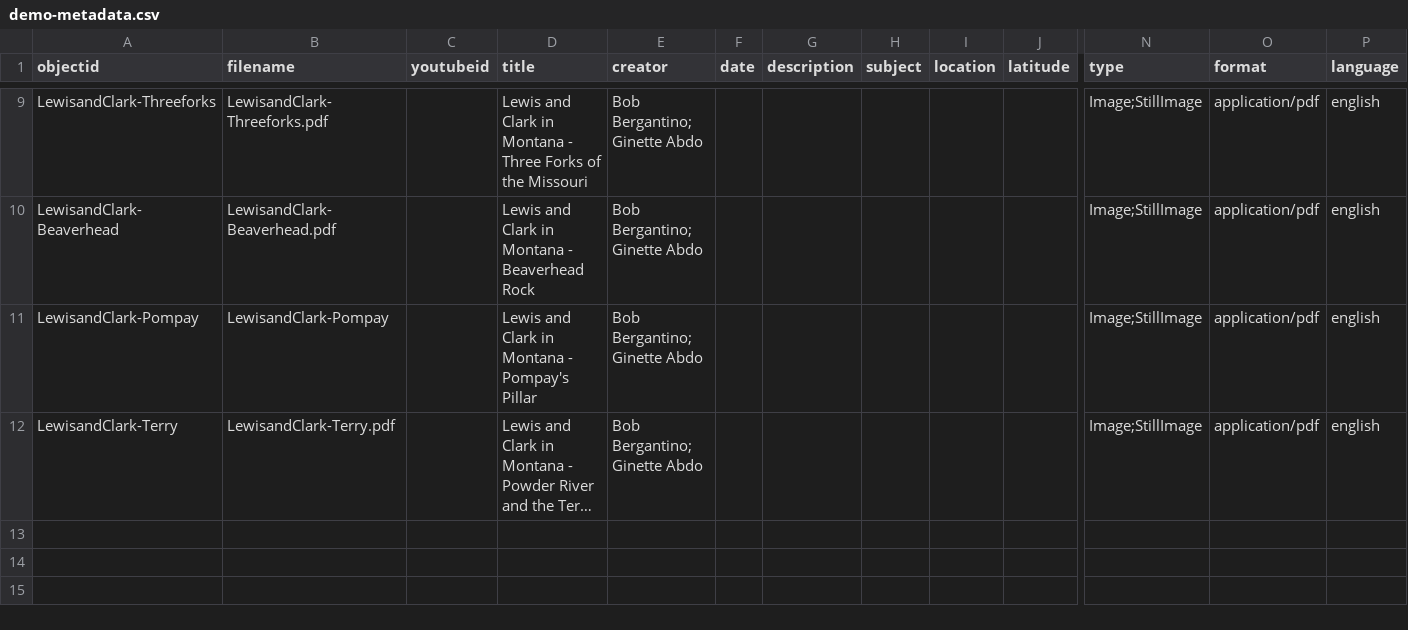
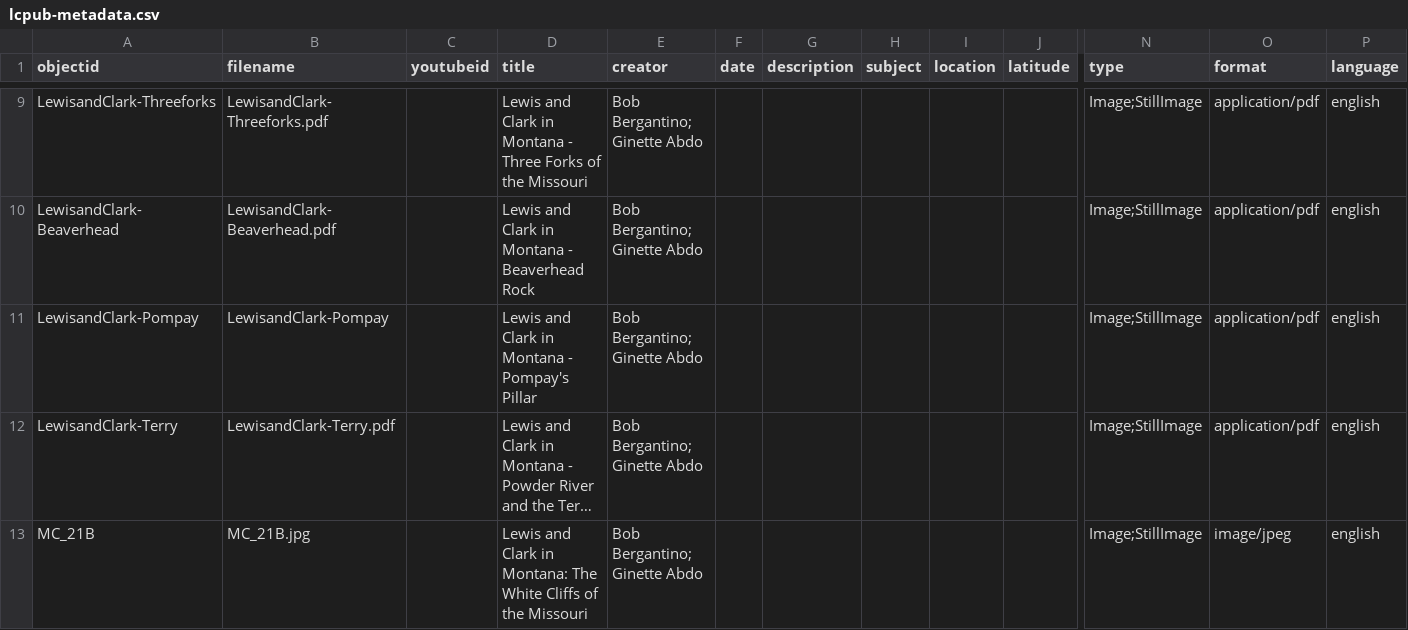
Before and after one commit to cc3199/mbmg-master, a CSV file: _data/lcpub-metadata.csv (was _data/demo-metadata.csv), drawn as a sheet; only a part is shown, gaps mark what is left out; long unchanged cells end in …; rows hold the shown columns only; the diff names each change by its address in the sheet, - before the commit and + after, or states it on an @@ line.

Commit message:
update metadata

```diff
--- a/_data/demo-metadata.csv
+++ b/_data/lcpub-metadata.csv
+row 13: MC_21B | MC_21B.jpg |  | Lewis and Clark in Montana: The White Cliffs of the Missouri | Bob Bergantino; Ginette Abdo |  |  |  |  |  | Image;StillImage | image/jpeg | english
```
